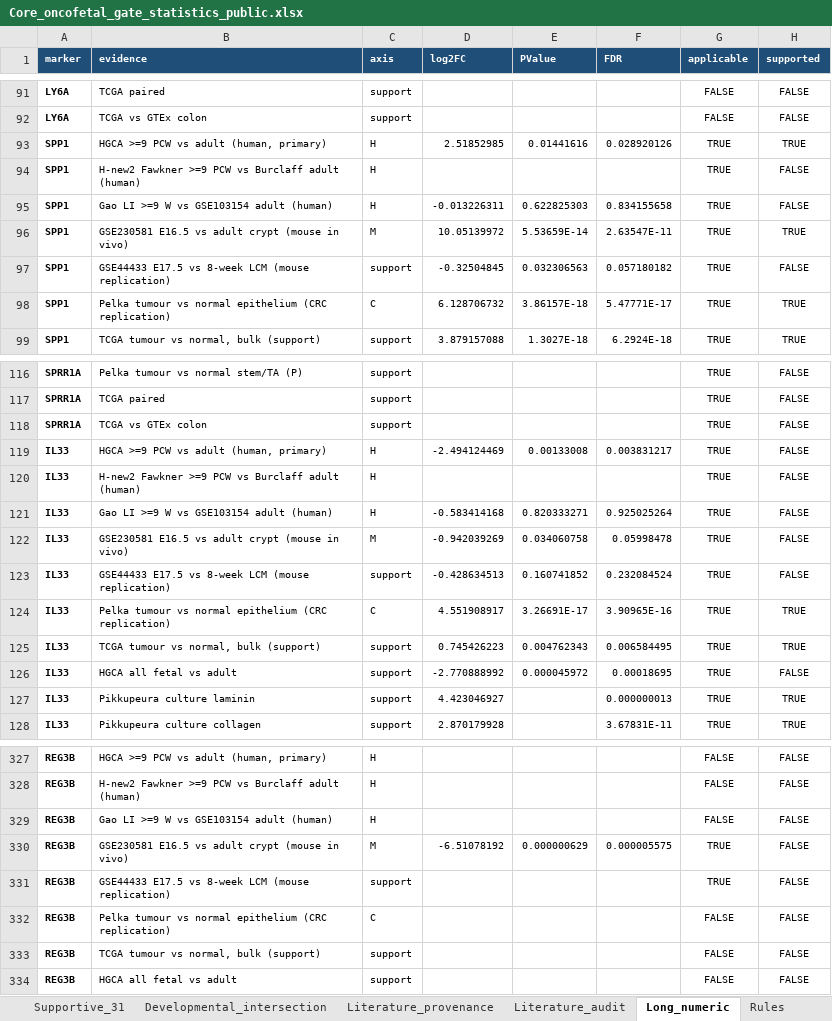
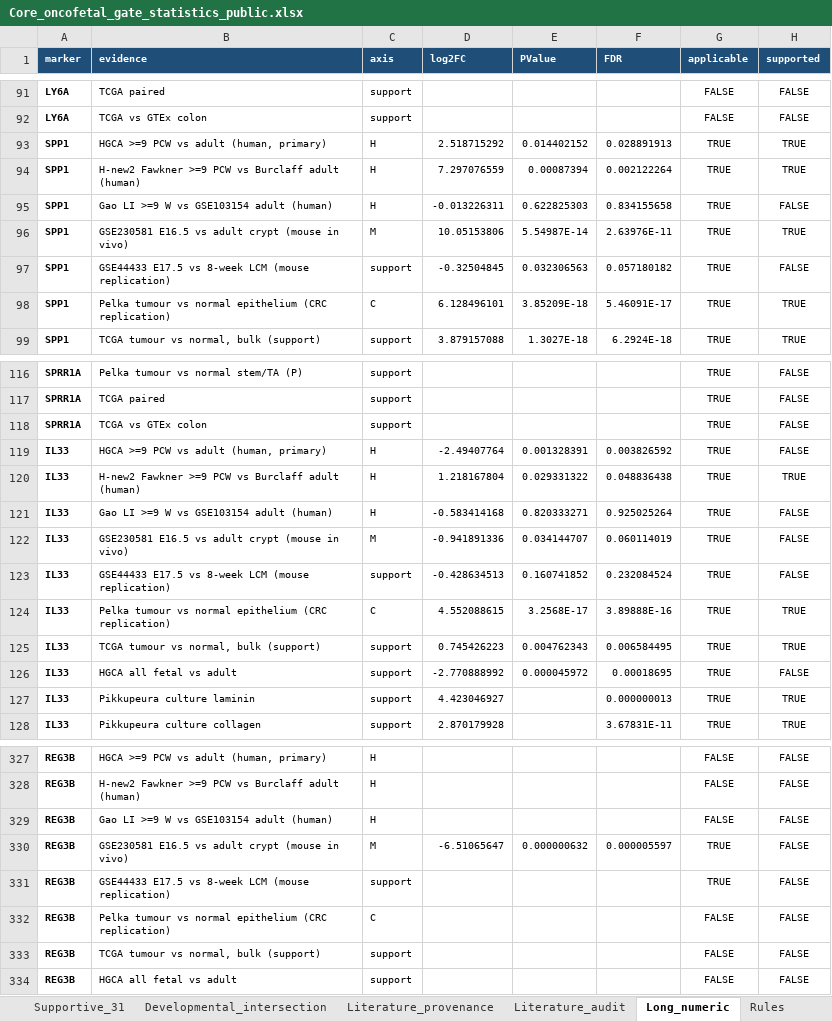
Before and after one commit to leezx/oncofetal_signature, an Excel workbook: core_oncofetal/results/Core_oncofetal_gate_statistics_public.xlsx, sheet Long_numeric, drawn as a sheet; only a part is shown, gaps mark what is left out; values as stored, in another font and other column widths than the file's, no borders; the diff covers the shown part only; the diff names each change by its address in the sheet, - before the commit and + after, or states it on an @@ line.

```diff
--- a/core_oncofetal/results/Core_oncofetal_gate_statistics_public.xlsx (sheet Long_numeric)
+++ b/core_oncofetal/results/Core_oncofetal_gate_statistics_public.xlsx (sheet Long_numeric)
-D93 (log2FC): 2.51852985
+D93 (log2FC): 2.518715292
-E93 (PValue): 0.01441616
+E93 (PValue): 0.014402152
-F93 (FDR): 0.028920126
+F93 (FDR): 0.028891913
-D94 (log2FC): (empty)
+D94 (log2FC): 7.297076559
-E94 (PValue): (empty)
+E94 (PValue): 0.00087394
-F94 (FDR): (empty)
+F94 (FDR): 0.002122264
-H94 (supported): FALSE
+H94 (supported): TRUE
-D96 (log2FC): 10.05139972
+D96 (log2FC): 10.05153806
-E96 (PValue): 5.53659E-14
+E96 (PValue): 5.54987E-14
-F96 (FDR): 2.63547E-11
+F96 (FDR): 2.63976E-11
-D98 (log2FC): 6.128706732
+D98 (log2FC): 6.128496101
-E98 (PValue): 3.86157E-18
+E98 (PValue): 3.85209E-18
-F98 (FDR): 5.47771E-17
+F98 (FDR): 5.46091E-17
-D119 (log2FC): -2.494124469
+D119 (log2FC): -2.49407764
-E119 (PValue): 0.00133008
+E119 (PValue): 0.001328391
-F119 (FDR): 0.003831217
+F119 (FDR): 0.003826592
-D120 (log2FC): (empty)
+D120 (log2FC): 1.218167804
-E120 (PValue): (empty)
+E120 (PValue): 0.029331322
-F120 (FDR): (empty)
+F120 (FDR): 0.048836438
-H120 (supported): FALSE
+H120 (supported): TRUE
-D122 (log2FC): -0.942039269
+D122 (log2FC): -0.941891336
-E122 (PValue): 0.034060758
+E122 (PValue): 0.034144707
-F122 (FDR): 0.05998478
+F122 (FDR): 0.060114019
-D124 (log2FC): 4.551908917
+D124 (log2FC): 4.552088615
-E124 (PValue): 3.26691E-17
+E124 (PValue): 3.2568E-17
-F124 (FDR): 3.90965E-16
+F124 (FDR): 3.89888E-16
-D330 (log2FC): -6.51078192
+D330 (log2FC): -6.51065647
-E330 (PValue): 0.000000629
+E330 (PValue): 0.000000632
-F330 (FDR): 0.000005575
+F330 (FDR): 0.000005597
```
Also changed, not shown: 306 edited cells elsewhere in this sheet, sheet Evidence_matrix_31, sheet Supportive_31, sheet Developmental_intersection, sheet Rules, 10 other files.
